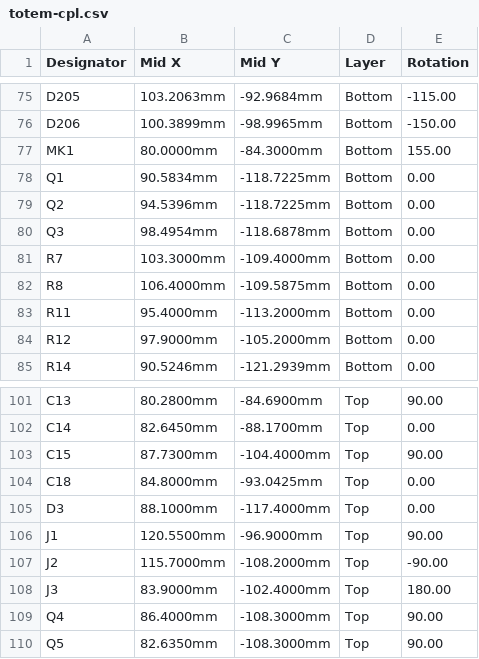
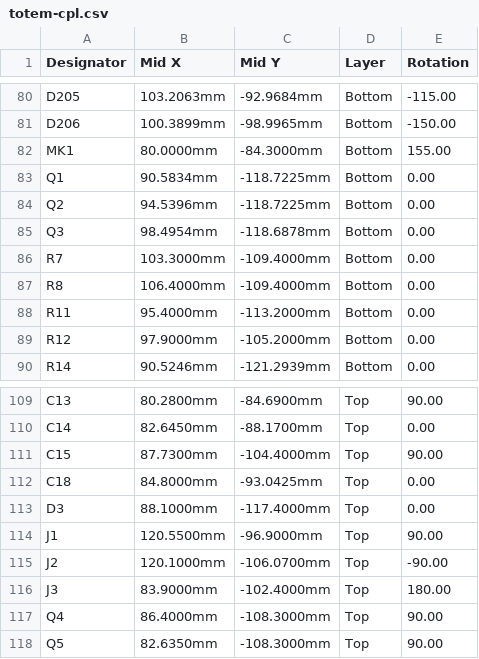
Before and after one commit to ljagiello/totem-compass, a CSV file: hardware/totem-v3.5-reference/pcb/fab/totem-cpl.csv, drawn as a sheet; only a part is shown, gaps mark what is left out; the diff covers the shown part only.

```diff
--- a/hardware/totem-v3.5-reference/pcb/fab/totem-cpl.csv
+++ b/hardware/totem-v3.5-reference/pcb/fab/totem-cpl.csv
@@ -81,3 +86,3 @@ Q3,98.4954mm,-118.6878mm,Bottom,0.00
 R7,103.3000mm,-109.4000mm,Bottom,0.00
-R8,106.4000mm,-109.5875mm,Bottom,0.00
+R8,106.4000mm,-109.4000mm,Bottom,0.00
 R11,95.4000mm,-113.2000mm,Bottom,0.00
@@ -106,3 +114,3 @@ D3,88.1000mm,-117.4000mm,Top,0.00
 J1,120.5500mm,-96.9000mm,Top,90.00
-J2,115.7000mm,-108.2000mm,Top,-90.00
+J2,120.1000mm,-106.0700mm,Top,-90.00
 J3,83.9000mm,-102.4000mm,Top,180.00
```
Also changed, not shown: 8 added rows and 10 edited cells elsewhere in this file, hardware/totem-v3.5-reference/pcb/fab/totem-bom.csv, 52 other files.
